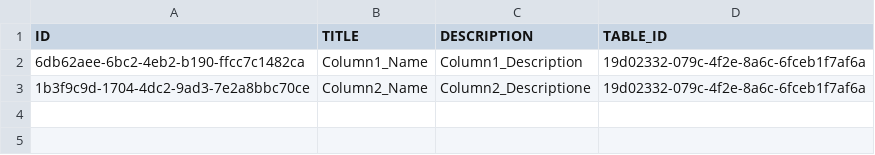
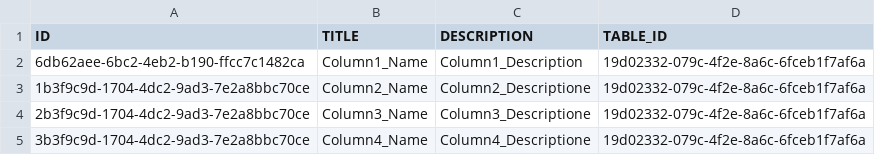
Before and after one commit to mandar-velankar/FAST_UI_TEMPLATES, a CSV file: db/data/com.bayer.SXTENDER.templates-Column.csv, drawn as a sheet.

```diff
--- a/db/data/com.bayer.SXTENDER.templates-Column.csv
+++ b/db/data/com.bayer.SXTENDER.templates-Column.csv
@@ -3 +3,3 @@ ID;TITLE;DESCRIPTION;TABLE_ID
 1b3f9c9d-1704-4dc2-9ad3-7e2a8bbc70ce;Column2_Name;Column2_Descriptione;19d02332-079c-4f2e-8a6c-6fceb1f7af6a
+2b3f9c9d-1704-4dc2-9ad3-7e2a8bbc70ce;Column3_Name;Column3_Descriptione;19d02332-079c-4f2e-8a6c-6fceb1f7af6a
+3b3f9c9d-1704-4dc2-9ad3-7e2a8bbc70ce;Column4_Name;Column4_Descriptione;19d02332-079c-4f2e-8a6c-6fceb1f7af6a
```
Also changed, not shown: db/data/com.bayer.SXTENDER.templates-Properties.csv, db/data/com.bayer.SXTENDER.templates-Template.csv, 11 other files.
